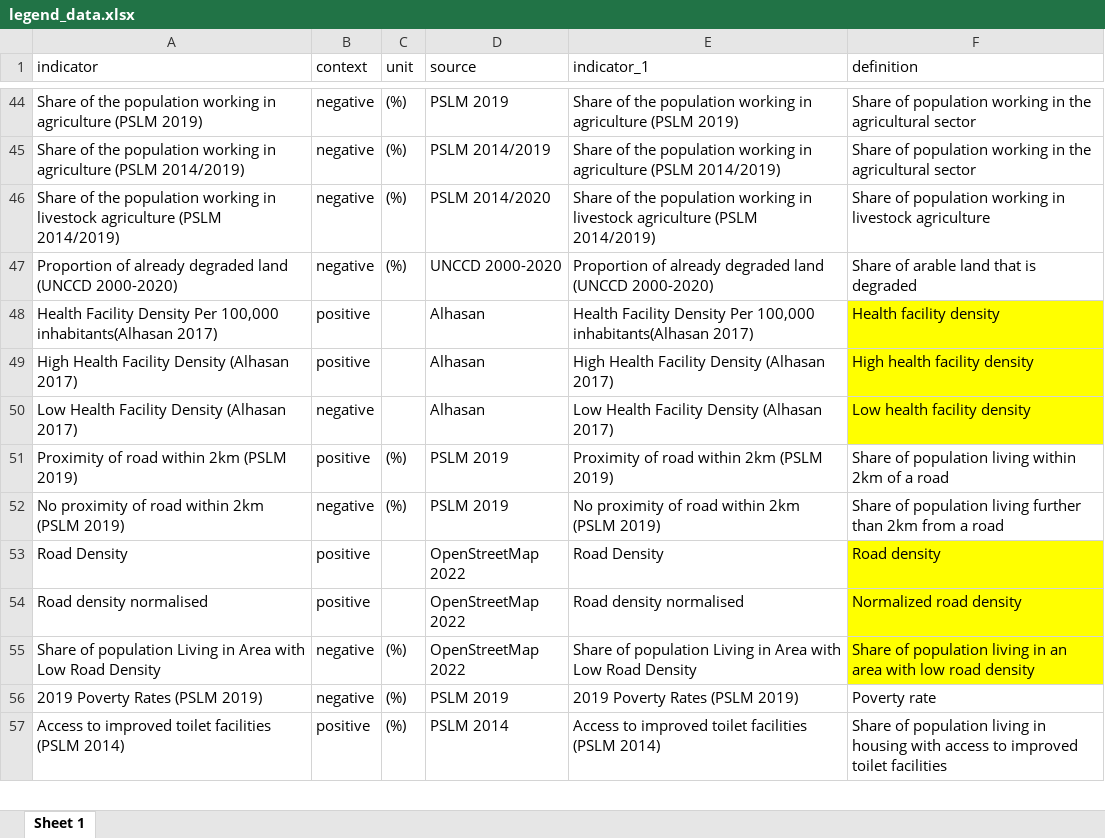
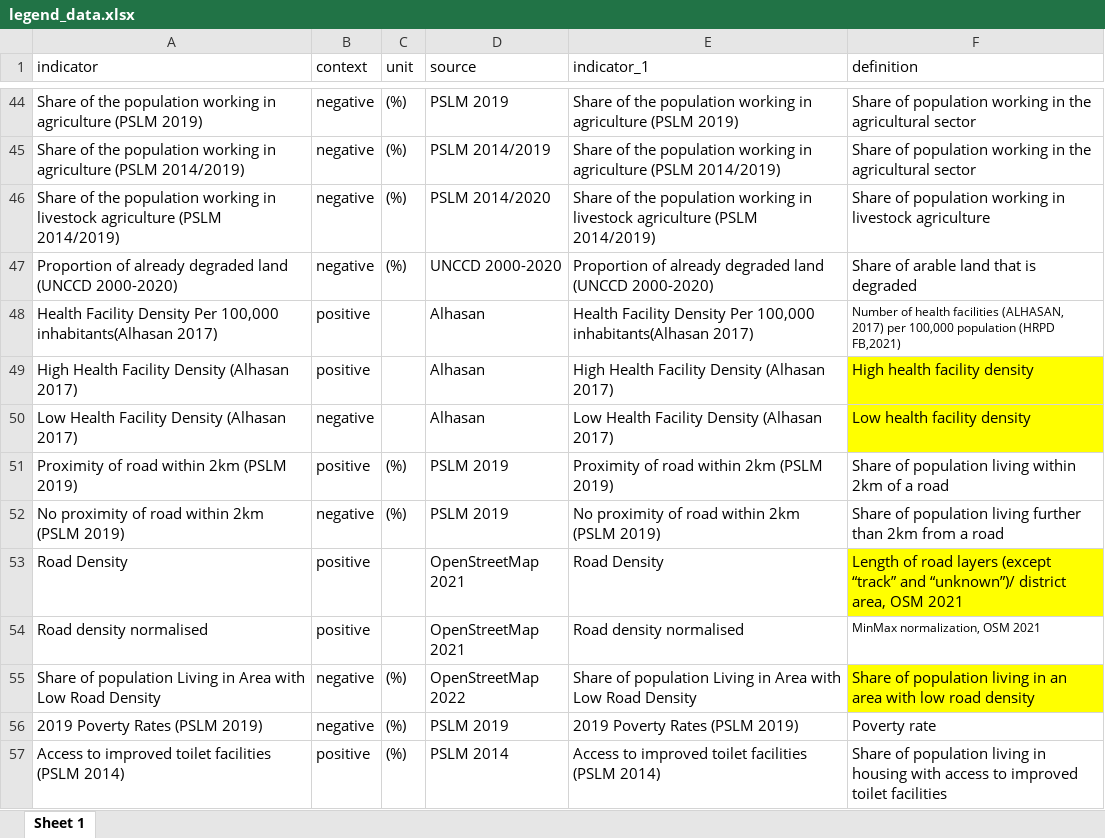
Before and after one commit to szhaider/CCDR-World-Bank, an Excel workbook: legend_data.xlsx, sheet Sheet 1, drawn as a sheet; only a part is shown, gaps mark what is left out; values as stored, in another font and other column widths than the file's, no borders; the diff names each change by its address in the sheet, - before the commit and + after, or states it on an @@ line.

Commit message:
Definitions updated

```diff
--- a/legend_data.xlsx (sheet Sheet 1)
+++ b/legend_data.xlsx (sheet Sheet 1)
-F48 (definition): Health facility density
+F48 (definition): Number of health facilities (ALHASAN, 2017) per 100,000 population (HRPD FB,2021)
-F48 fill: #FFFF00
+F48 fill: none, text size: smaller
-D53:D54 (source): OpenStreetMap 2022
+D53:D54 (source): OpenStreetMap 2021
-F53 (definition): Road density
+F53 (definition): Length of road layers (except “track” and “unknown”)/ district area, OSM 2021
-F54 (definition): Normalized road density
+F54 (definition): MinMax normalization, OSM 2021
-F54 fill: #FFFF00
+F54 fill: none, text size: smaller
```
Also changed, not shown: 1 other file.
